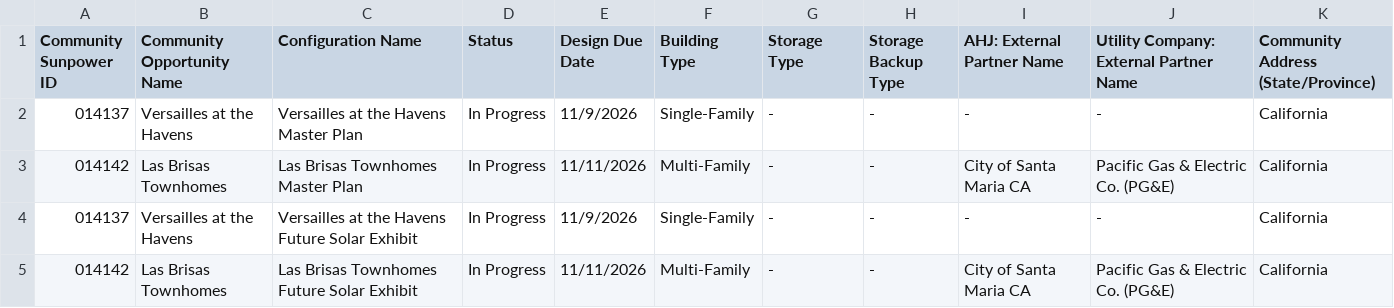
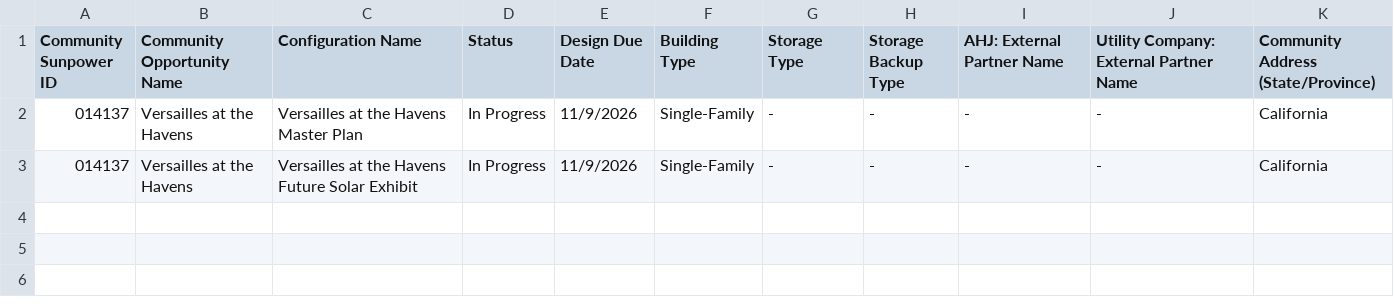
Before and after one commit to newhomes-ops/design-andon, a CSV file: Community Designs Queue.csv, drawn as a sheet; the diff names each change by its address in the sheet, - before the commit and + after, or states it on an @@ line.

```diff
--- a/Community Designs Queue.csv
+++ b/Community Designs Queue.csv
-row 3: 014142 | Las Brisas Townhomes | Las Brisas Townhomes Master Plan | In Progress | 11/11/2026 | Multi-Family | - | - | City of Santa Maria CA | Pacific Gas & Electric Co. (PG&E) | California
-row 5: 014142 | Las Brisas Townhomes | Las Brisas Townhomes Future Solar Exhibit | In Progress | 11/11/2026 | Multi-Family | - | - | City of Santa Maria CA | Pacific Gas & Electric Co. (PG&E) | California
```
Also changed, not shown: Community Design and QA.csv, Lot QA Queue.csv, 1 other file.
